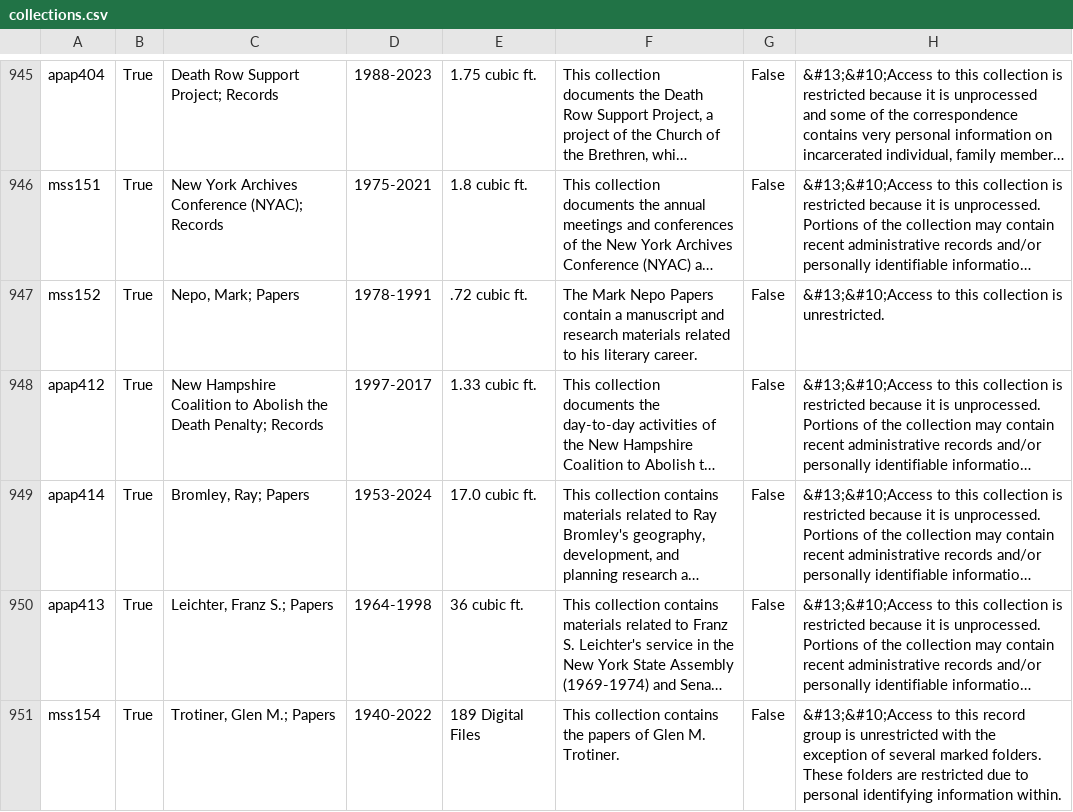
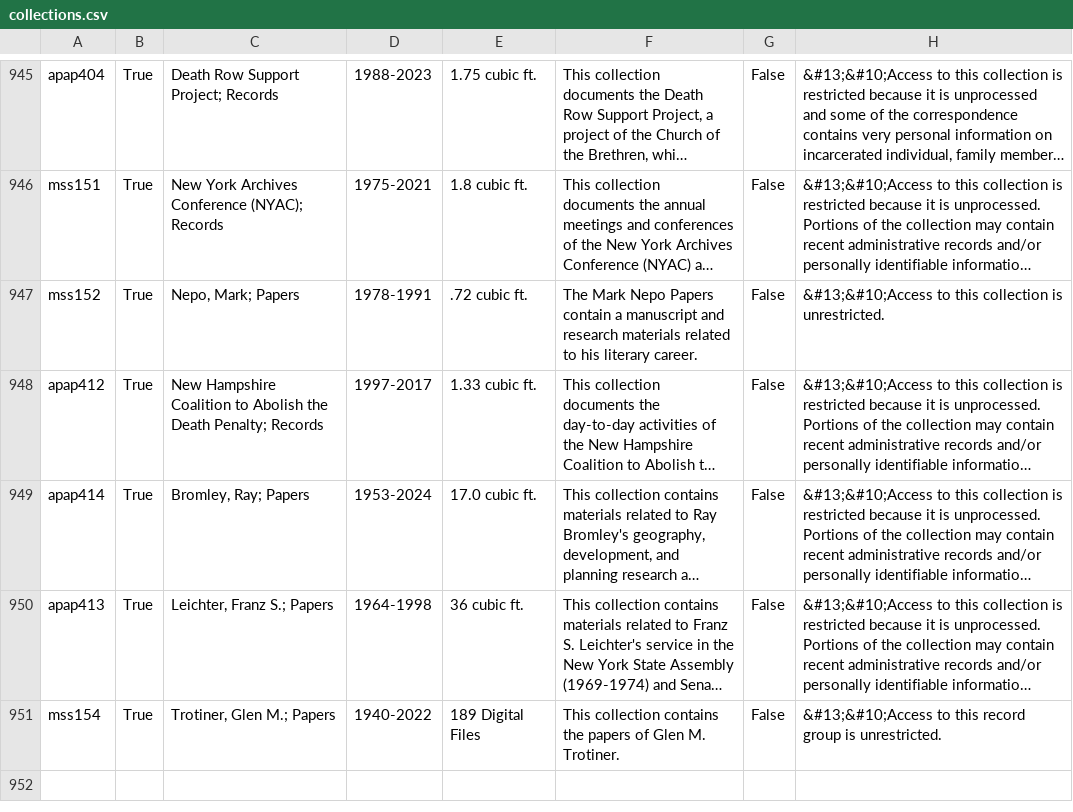
Before and after one commit to UAlbanyArchives/collections, a CSV file: staticData/collections.csv, drawn as a sheet; only a part is shown, gaps mark what is left out; long unchanged cells end in …; the diff names each change by its address in the sheet, - before the commit and + after, or states it on an @@ line.

Commit message:
modified collections exported from ArchivesSpace

```diff
--- a/staticData/collections.csv
+++ b/staticData/collections.csv
-H951: …group is unrestricted with the exception of several marked folders. These folders are restricted due to personal identifying information within.
+H951: …group is unrestricted.
```
